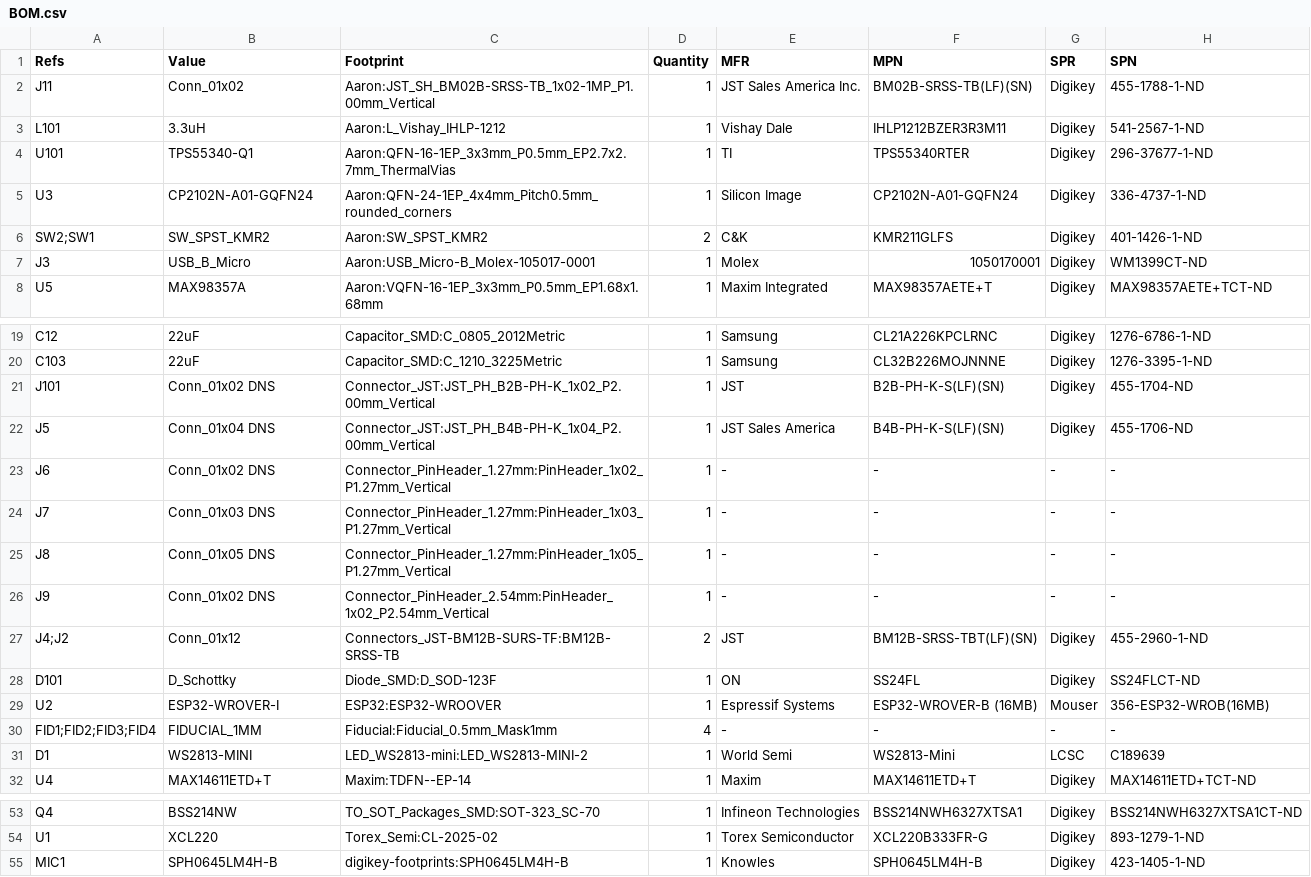
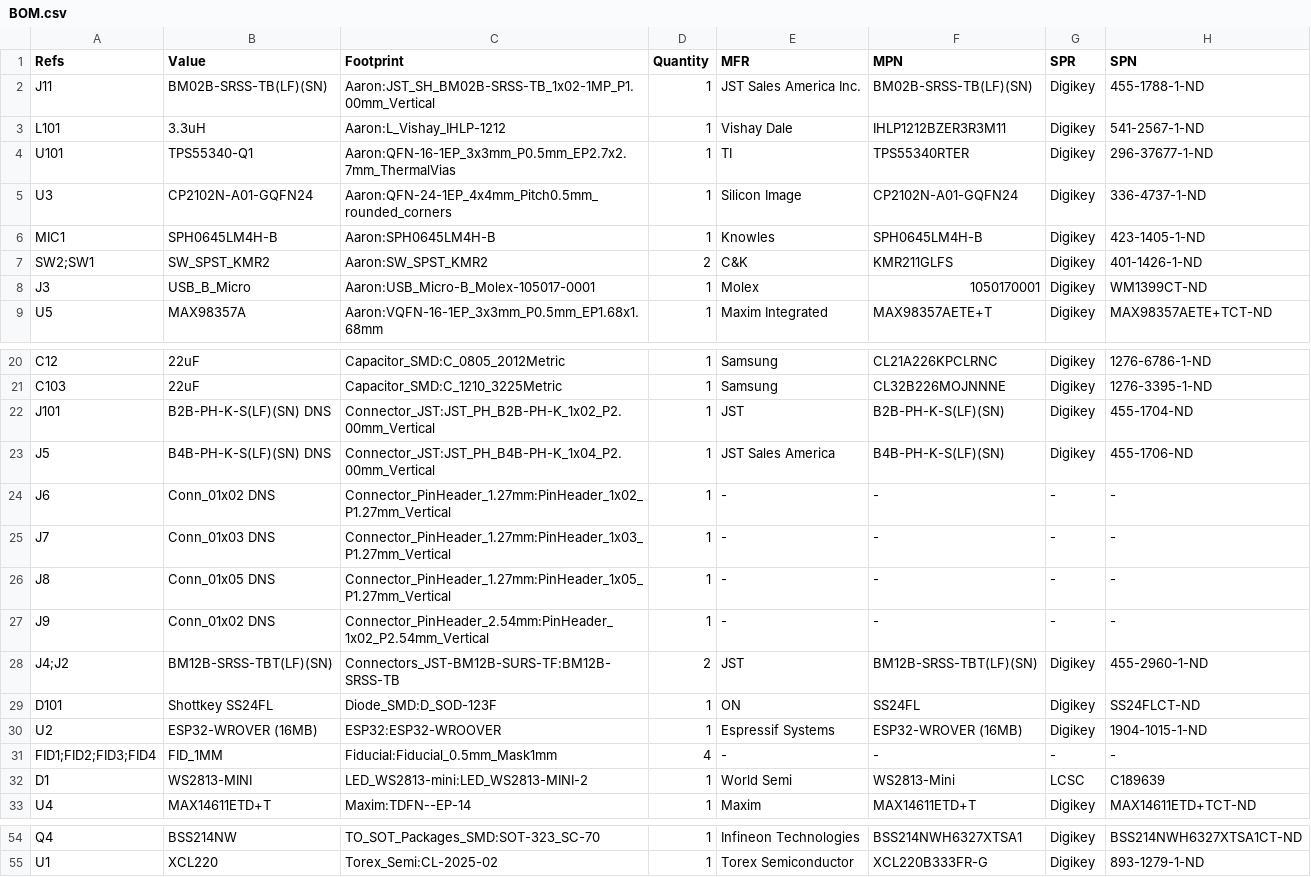
Before and after one commit to aaronw2/led-controller-wrover32, a CSV file: led-controller-wrover32/BOM/BOM.csv, drawn as a sheet; only a part is shown, gaps mark what is left out.

Commit message:
Minor changes.
Signed-off-by: Aaron Williams <aaron.w2@gmail.com>

```diff
--- a/led-controller-wrover32/BOM/BOM.csv
+++ b/led-controller-wrover32/BOM/BOM.csv
@@ -1,3 +1,3 @@
 Refs,Value,Footprint,Quantity,MFR,MPN,SPR,SPN
-J11,Conn_01x02,Aaron:JST_SH_BM02B-SRSS-TB_1x02-1MP_P1.00mm_Vertical,1,JST Sales America Inc.,BM02B-SRSS-TB(LF)(SN),Digikey,455-1788-1-ND
+J11,BM02B-SRSS-TB(LF)(SN),Aaron:JST_SH_BM02B-SRSS-TB_1x02-1MP_P1.00mm_Vertical,1,JST Sales America Inc.,BM02B-SRSS-TB(LF)(SN),Digikey,455-1788-1-ND
 L101,3.3uH,Aaron:L_Vishay_IHLP-1212,1,Vishay Dale,IHLP1212BZER3R3M11,Digikey,541-2567-1-ND
@@ -5,2 +5,3 @@ U101,TPS55340-Q1,Aaron:QFN-16-1EP_3x3mm_P0.5mm_EP2.7x2.7mm_ThermalVias,1,TI,TPS5
 U3,CP2102N-A01-GQFN24,Aaron:QFN-24-1EP_4x4mm_Pitch0.5mm_rounded_corners,1,Silicon Image,CP2102N-A01-GQFN24,Digikey,336-4737-1-ND
+MIC1,SPH0645LM4H-B,Aaron:SPH0645LM4H-B,1,Knowles,SPH0645LM4H-B,Digikey,423-1405-1-ND
 SW2;SW1,SW_SPST_KMR2,Aaron:SW_SPST_KMR2,2,C&K,KMR211GLFS,Digikey,401-1426-1-ND
@@ -20,4 +21,4 @@ C12,22uF,Capacitor_SMD:C_0805_2012Metric,1,Samsung,CL21A226KPCLRNC,Digikey,1276-
 C103,22uF,Capacitor_SMD:C_1210_3225Metric,1,Samsung,CL32B226MOJNNNE,Digikey,1276-3395-1-ND
-J101,Conn_01x02 DNS,Connector_JST:JST_PH_B2B-PH-K_1x02_P2.00mm_Vertical,1,JST,B2B-PH-K-S(LF)(SN),Digikey,455-1704-ND
-J5,Conn_01x04 DNS,Connector_JST:JST_PH_B4B-PH-K_1x04_P2.00mm_Vertical,1,JST Sales America,B4B-PH-K-S(LF)(SN),Digikey,455-1706-ND
+J101,B2B-PH-K-S(LF)(SN) DNS,Connector_JST:JST_PH_B2B-PH-K_1x02_P2.00mm_Vertical,1,JST,B2B-PH-K-S(LF)(SN),Digikey,455-1704-ND
+J5,B4B-PH-K-S(LF)(SN) DNS,Connector_JST:JST_PH_B4B-PH-K_1x04_P2.00mm_Vertical,1,JST Sales America,B4B-PH-K-S(LF)(SN),Digikey,455-1706-ND
 J6,Conn_01x02 DNS,Connector_PinHeader_1.27mm:PinHeader_1x02_P1.27mm_Vertical,1,-,-,-,-
@@ -26,6 +27,6 @@ J8,Conn_01x05 DNS,Connector_PinHeader_1.27mm:PinHeader_1x05_P1.27mm_Vertical,1,-
 J9,Conn_01x02 DNS,Connector_PinHeader_2.54mm:PinHeader_1x02_P2.54mm_Vertical,1,-,-,-,-
-J4;J2,Conn_01x12,Connectors_JST-BM12B-SURS-TF:BM12B-SRSS-TB,2,JST,BM12B-SRSS-TBT(LF)(SN),Digikey,455-2960-1-ND
-D101,D_Schottky,Diode_SMD:D_SOD-123F,1,ON,SS24FL,Digikey,SS24FLCT-ND
-U2,ESP32-WROVER-I,ESP32:ESP32-WROOVER,1,Espressif Systems,ESP32-WROVER-B (16MB),Mouser,356-ESP32-WROB(16MB)
-FID1;FID2;FID3;FID4,FIDUCIAL_1MM,Fiducial:Fiducial_0.5mm_Mask1mm,4,-,-,-,-
+J4;J2,BM12B-SRSS-TBT(LF)(SN),Connectors_JST-BM12B-SURS-TF:BM12B-SRSS-TB,2,JST,BM12B-SRSS-TBT(LF)(SN),Digikey,455-2960-1-ND
+D101,Shottkey SS24FL,Diode_SMD:D_SOD-123F,1,ON,SS24FL,Digikey,SS24FLCT-ND
+U2,ESP32-WROVER (16MB),ESP32:ESP32-WROOVER,1,Espressif Systems,ESP32-WROVER (16MB),Digikey,1904-1015-1-ND
+FID1;FID2;FID3;FID4,FID_1MM,Fiducial:Fiducial_0.5mm_Mask1mm,4,-,-,-,-
 D1,WS2813-MINI,LED_WS2813-mini:LED_WS2813-MINI-2,1,World Semi,WS2813-Mini,LCSC,C189639
@@ -54,2 +55 @@ Q4,BSS214NW,TO_SOT_Packages_SMD:SOT-323_SC-70,1,Infineon Technologies,BSS214NWH6
 U1,XCL220,Torex_Semi:CL-2025-02,1,Torex Semiconductor,XCL220B333FR-G,Digikey,893-1279-1-ND
-MIC1,SPH0645LM4H-B,digikey-footprints:SPH0645LM4H-B,1,Knowles,SPH0645LM4H-B,Digikey,423-1405-1-ND
```
Also changed, not shown: 7 other files.
